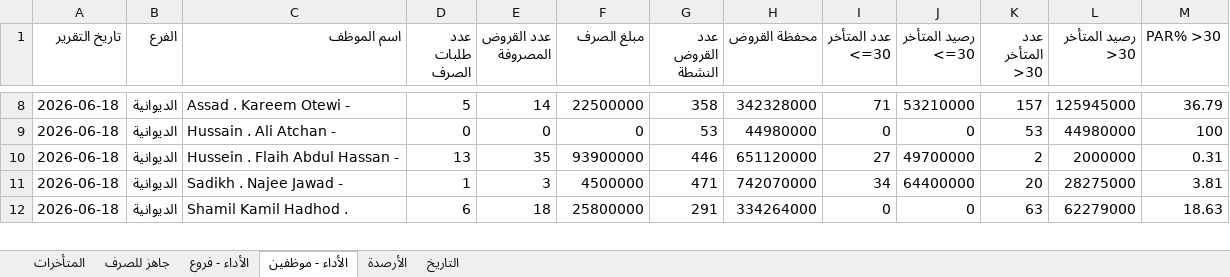
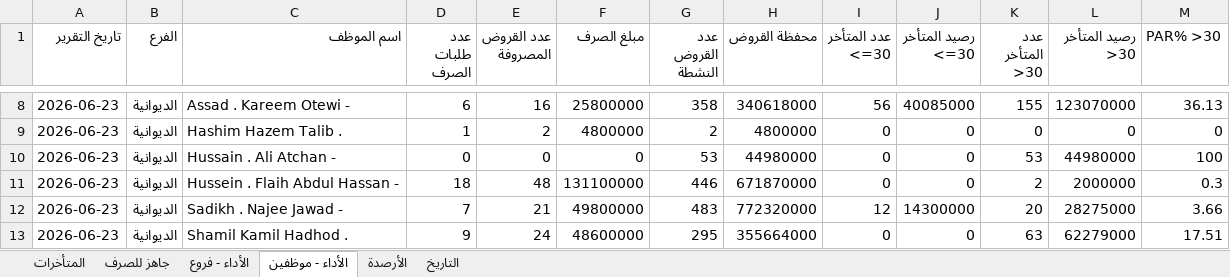
Before and after one commit to fahaD22-sys/amalkom-dashboard, an Excel workbook: output/dashboard_output.xlsx, sheet الأداء - موظفين, drawn as a sheet; only a part is shown, gaps mark what is left out; values as stored, in another font and other column widths than the file's, no borders; addresses are those after the commit; the diff covers the shown part only; the diff names each change by its address in the sheet, - before the commit and + after, or states it on an @@ line.

```diff
--- a/output/dashboard_output.xlsx (sheet الأداء - موظفين)
+++ b/output/dashboard_output.xlsx (sheet الأداء - موظفين)
-A8 (تاريخ التقرير): 2026-06-18
+A8 (تاريخ التقرير): 2026-06-23
-D8 (عدد طلبات الصرف): 5
+D8 (عدد طلبات الصرف): 6
-E8 (عدد القروض المصروفة): 14
+E8 (عدد القروض المصروفة): 16
-F8 (مبلغ الصرف): 22500000
+F8 (مبلغ الصرف): 25800000
-H8 (محفظة القروض): 342328000
+H8 (محفظة القروض): 340618000
-I8 (عدد المتأخر <=30): 71
+I8 (عدد المتأخر <=30): 56
-J8 (رصيد المتأخر <=30): 53210000
+J8 (رصيد المتأخر <=30): 40085000
-K8 (عدد المتأخر >30): 157
+K8 (عدد المتأخر >30): 155
-L8 (رصيد المتأخر >30): 125945000
+L8 (رصيد المتأخر >30): 123070000
-M8 (PAR% >30): 36.79
+M8 (PAR% >30): 36.13
+row 9: 2026-06-23 | الديوانية | Hashim Hazem Talib . | 1 | 2 | 4800000 | 2 | 4800000 | 0 | 0 | 0 | 0 | 0
-A10:A13 (تاريخ التقرير): 2026-06-18
+A10:A13 (تاريخ التقرير): 2026-06-23
-D11 (عدد طلبات الصرف): 13
+D11 (عدد طلبات الصرف): 18
-E11 (عدد القروض المصروفة): 35
+E11 (عدد القروض المصروفة): 48
-F11 (مبلغ الصرف): 93900000
+F11 (مبلغ الصرف): 131100000
-H11 (محفظة القروض): 651120000
+H11 (محفظة القروض): 671870000
-I11 (عدد المتأخر <=30): 27
+I11 (عدد المتأخر <=30): 0
-J11 (رصيد المتأخر <=30): 49700000
+J11 (رصيد المتأخر <=30): 0
-M11 (PAR% >30): 0.31
+M11 (PAR% >30): 0.3
-D12 (عدد طلبات الصرف): 1
+D12 (عدد طلبات الصرف): 7
-E12 (عدد القروض المصروفة): 3
+E12 (عدد القروض المصروفة): 21
-F12 (مبلغ الصرف): 4500000
+F12 (مبلغ الصرف): 49800000
-G12 (عدد القروض النشطة): 471
+G12 (عدد القروض النشطة): 483
-H12 (محفظة القروض): 742070000
+H12 (محفظة القروض): 772320000
-I12 (عدد المتأخر <=30): 34
+I12 (عدد المتأخر <=30): 12
-J12 (رصيد المتأخر <=30): 64400000
+J12 (رصيد المتأخر <=30): 14300000
-M12 (PAR% >30): 3.81
+M12 (PAR% >30): 3.66
-D13 (عدد طلبات الصرف): 6
+D13 (عدد طلبات الصرف): 9
-E13 (عدد القروض المصروفة): 18
+E13 (عدد القروض المصروفة): 24
-F13 (مبلغ الصرف): 25800000
+F13 (مبلغ الصرف): 48600000
-G13 (عدد القروض النشطة): 291
+G13 (عدد القروض النشطة): 295
-H13 (محفظة القروض): 334264000
+H13 (محفظة القروض): 355664000
-M13 (PAR% >30): 18.63
+M13 (PAR% >30): 17.51
```
Also changed, not shown: 152 edited cells elsewhere in this sheet, sheet الأداء - فروع, sheet جاهز للصرف, sheet التاريخ, sheet المتأخرات.
